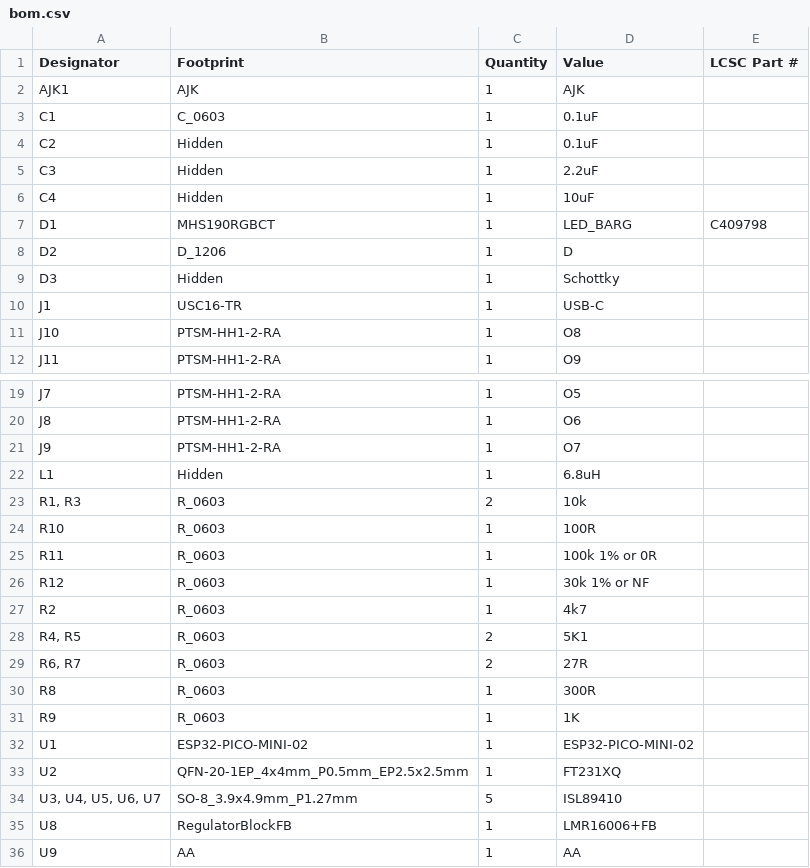
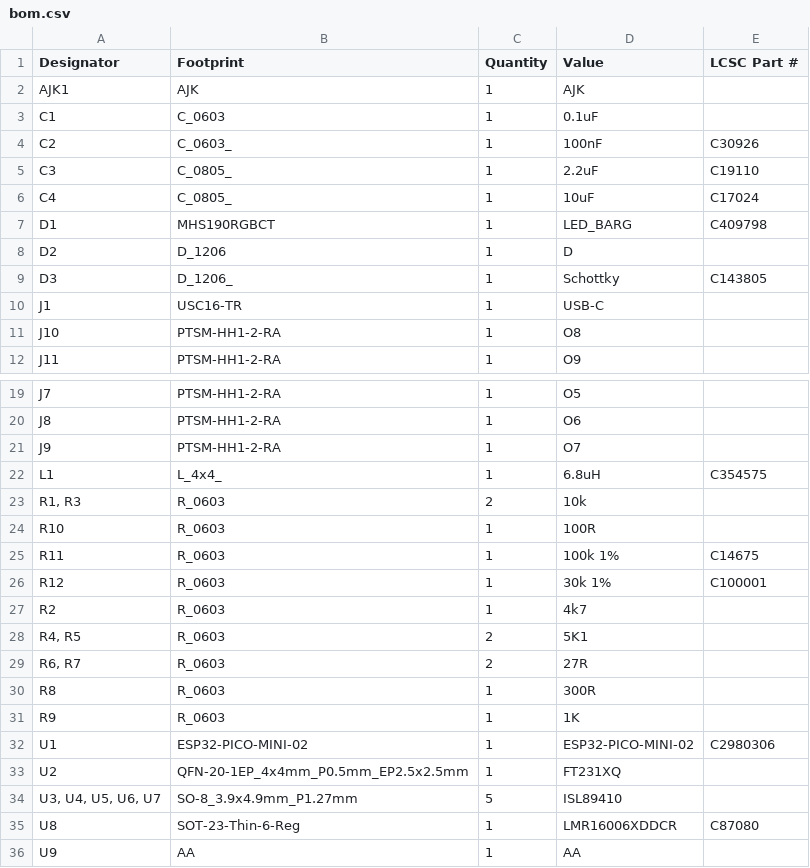
Before and after one commit to revk/SolarSystem, a CSV file: PCB/Output/production/bom.csv, drawn as a sheet; only a part is shown, gaps mark what is left out.

```diff
--- a/PCB/Output/production/bom.csv
+++ b/PCB/Output/production/bom.csv
@@ -3,8 +3,8 @@ AJK1,AJK,1,AJK,
 C1,C_0603,1,0.1uF,
-C2,Hidden,1,0.1uF,
-C3,Hidden,1,2.2uF,
-C4,Hidden,1,10uF,
+C2,C_0603_,1,100nF,C30926
+C3,C_0805_,1,2.2uF,C19110
+C4,C_0805_,1,10uF,C17024
 D1,MHS190RGBCT,1,LED_BARG,C409798
 D2,D_1206,1,D,
-D3,Hidden,1,Schottky,
+D3,D_1206_,1,Schottky,C143805
 J1,USC16-TR,1,USB-C,
@@ -21,7 +21,7 @@ J8,PTSM-HH1-2-RA,1,O6,
 J9,PTSM-HH1-2-RA,1,O7,
-L1,Hidden,1,6.8uH,
+L1,L_4x4_,1,6.8uH,C354575
 "R1, R3",R_0603,2,10k,
 R10,R_0603,1,100R,
-R11,R_0603,1,100k 1% or 0R,
-R12,R_0603,1,30k 1% or NF,
+R11,R_0603,1,100k 1%,C14675
+R12,R_0603,1,30k 1%,C100001
 R2,R_0603,1,4k7,
@@ -31,6 +31,6 @@ R8,R_0603,1,300R,
 R9,R_0603,1,1K,
-U1,ESP32-PICO-MINI-02,1,ESP32-PICO-MINI-02,
+U1,ESP32-PICO-MINI-02,1,ESP32-PICO-MINI-02,C2980306
 U2,QFN-20-1EP_4x4mm_P0.5mm_EP2.5x2.5mm,1,FT231XQ,
 "U3, U4, U5, U6, U7",SO-8_3.9x4.9mm_P1.27mm,5,ISL89410,
-U8,RegulatorBlockFB,1,LMR16006+FB,
+U8,SOT-23-Thin-6-Reg,1,LMR16006XDDCR,C87080
 U9,AA,1,AA,
```
Also changed, not shown: PCB/Output/production/designators.csv, PCB/Output/production/positions.csv, 7 other files.
